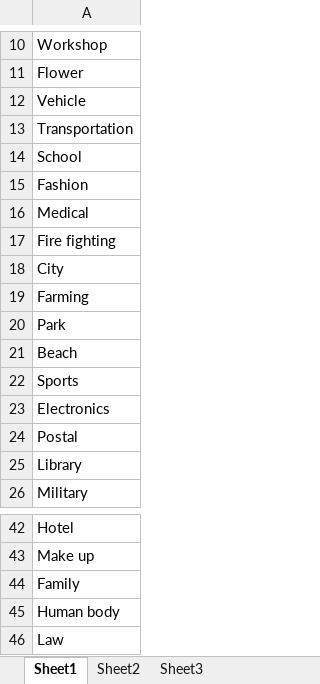
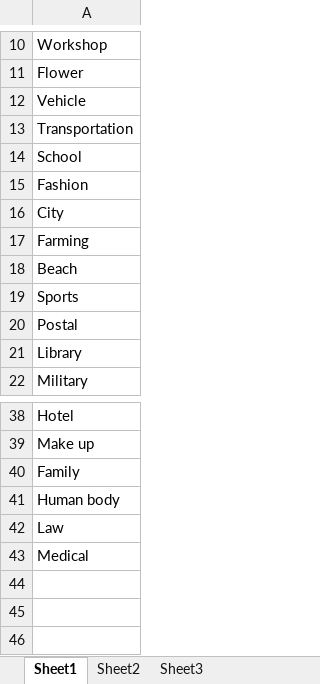
Before and after one commit to superocean2/testand, an Excel workbook: envo/document/list.xlsx, sheet Sheet1, drawn as a sheet; only a part is shown, gaps mark what is left out; values as stored, in another font and other column widths than the file's, no borders; removed rows and columns are numbered as before the commit, all else as after; the diff names each change by its address in the sheet, - before the commit and + after, or states it on an @@ line.

```diff
--- a/envo/document/list.xlsx (sheet Sheet1)
+++ b/envo/document/list.xlsx (sheet Sheet1)
-row 17: Fire fighting
-row 20: Park
-row 23: Electronics
-row 16: Medical
+row 43: Medical
```
Also changed, not shown: envo/document/data/list/45.xlsx, envo/document/data/list/46.xlsx, 29 other files.
